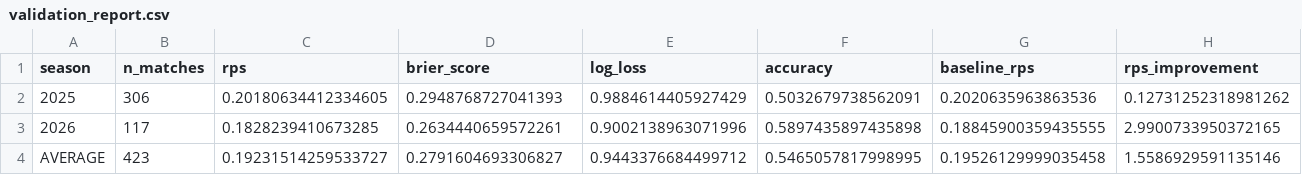
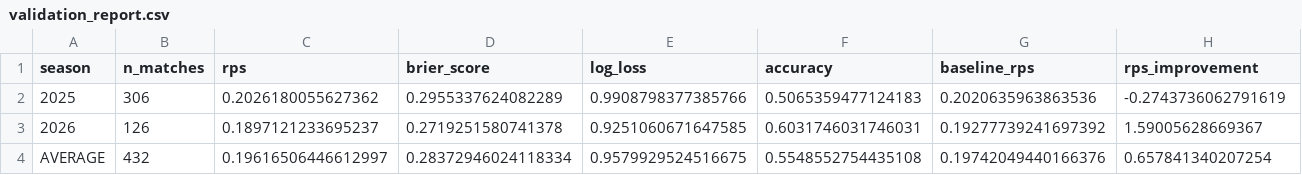
Before and after one commit to Paulj1989/predicting-ball, a CSV file: outputs/validation/validation_report.csv, drawn as a sheet.

```diff
--- a/outputs/validation/validation_report.csv
+++ b/outputs/validation/validation_report.csv
@@ -1,4 +1,4 @@
 season,n_matches,rps,brier_score,log_loss,accuracy,baseline_rps,rps_improvement
-2025,306,0.20180634412334605,0.2948768727041393,0.9884614405927429,0.5032679738562091,0.2020635963863536,0.12731252318981262
-2026,117,0.1828239410673285,0.2634440659572261,0.9002138963071996,0.5897435897435898,0.18845900359435555,2.9900733950372165
-AVERAGE,423,0.19231514259533727,0.2791604693306827,0.9443376684499712,0.5465057817998995,0.19526129999035458,1.5586929591135146
+2025,306,0.2026180055627362,0.2955337624082289,0.9908798377385766,0.5065359477124183,0.2020635963863536,-0.2743736062791619
+2026,126,0.1897121233695237,0.2719251580741378,0.9251060671647585,0.6031746031746031,0.19277739241697392,1.59005628669367
+AVERAGE,432,0.19616506446612997,0.28372946024118334,0.9579929524516675,0.5548552754435108,0.19742049440166376,0.657841340207254
```
Also changed, not shown: outputs/predictions/next_fixtures.csv, outputs/predictions/season_projections.csv, 6 other files.
